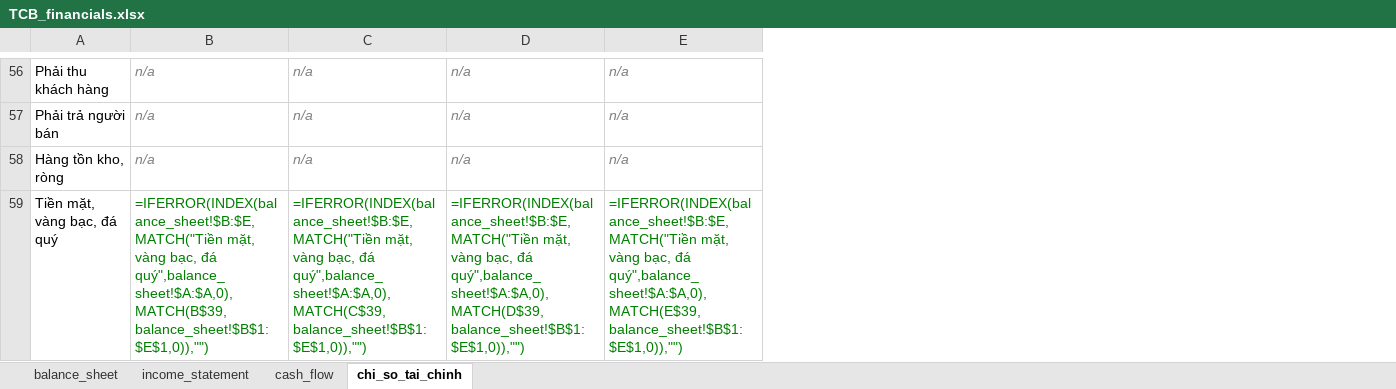
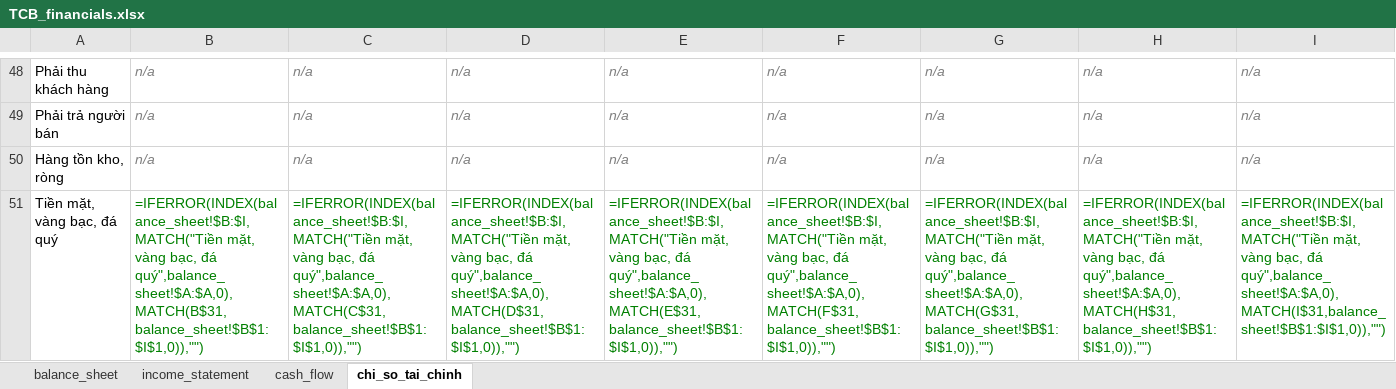
Before and after one commit to nhavan110/BCTC, an Excel workbook: financials/TCB/TCB_financials.xlsx, sheet chi_so_tai_chinh, drawn as a sheet; only a part is shown, gaps mark what is left out; values as stored, in another font and other column widths than the file's, no borders; formulas without a stored value are shown as written; conditional formats not drawn; addresses are those after the commit; the diff covers the shown part only; the diff names each change by its address in the sheet, - before the commit and + after, or states it on an @@ line.

```diff
--- a/financials/TCB/TCB_financials.xlsx (sheet chi_so_tai_chinh)
+++ b/financials/TCB/TCB_financials.xlsx (sheet chi_so_tai_chinh)
+column F, rows 48-51: n/a | n/a | n/a | =IFERROR(INDEX(balance_sheet!$B:$I,MATCH("Tiền mặt, vàng bạc, đá quý",balance_sheet!$A:$A,0),MATCH(F$31,balance_sheet!$B$1:$I$1,0)),"")
+column G, rows 48-51: n/a | n/a | n/a | =IFERROR(INDEX(balance_sheet!$B:$I,MATCH("Tiền mặt, vàng bạc, đá quý",balance_sheet!$A:$A,0),MATCH(G$31,balance_sheet!$B$1:$I$1,0)),"")
+column H, rows 48-51: n/a | n/a | n/a | =IFERROR(INDEX(balance_sheet!$B:$I,MATCH("Tiền mặt, vàng bạc, đá quý",balance_sheet!$A:$A,0),MATCH(H$31,balance_sheet!$B$1:$I$1,0)),"")
+column I, rows 48-51: n/a | n/a | n/a | =IFERROR(INDEX(balance_sheet!$B:$I,MATCH("Tiền mặt, vàng bạc, đá quý",balance_sheet!$A:$A,0),MATCH(I$31,balance_sheet!$B$1:$I$1,0)),"")
-B51: =IFERROR(INDEX(balance_sheet!$B:$E,MATCH("Tiền mặt, vàng bạc, đá quý",balance_sheet!$A:$A,0),MATCH(B$39,balance_sheet!$B$1:$E$1,0)),"")
+B51: =IFERROR(INDEX(balance_sheet!$B:$I,MATCH("Tiền mặt, vàng bạc, đá quý",balance_sheet!$A:$A,0),MATCH(B$31,balance_sheet!$B$1:$I$1,0)),"")
-C51: =IFERROR(INDEX(balance_sheet!$B:$E,MATCH("Tiền mặt, vàng bạc, đá quý",balance_sheet!$A:$A,0),MATCH(C$39,balance_sheet!$B$1:$E$1,0)),"")
+C51: =IFERROR(INDEX(balance_sheet!$B:$I,MATCH("Tiền mặt, vàng bạc, đá quý",balance_sheet!$A:$A,0),MATCH(C$31,balance_sheet!$B$1:$I$1,0)),"")
-D51: =IFERROR(INDEX(balance_sheet!$B:$E,MATCH("Tiền mặt, vàng bạc, đá quý",balance_sheet!$A:$A,0),MATCH(D$39,balance_sheet!$B$1:$E$1,0)),"")
+D51: =IFERROR(INDEX(balance_sheet!$B:$I,MATCH("Tiền mặt, vàng bạc, đá quý",balance_sheet!$A:$A,0),MATCH(D$31,balance_sheet!$B$1:$I$1,0)),"")
-E51: =IFERROR(INDEX(balance_sheet!$B:$E,MATCH("Tiền mặt, vàng bạc, đá quý",balance_sheet!$A:$A,0),MATCH(E$39,balance_sheet!$B$1:$E$1,0)),"")
+E51: =IFERROR(INDEX(balance_sheet!$B:$I,MATCH("Tiền mặt, vàng bạc, đá quý",balance_sheet!$A:$A,0),MATCH(E$31,balance_sheet!$B$1:$I$1,0)),"")
```
Also changed, not shown: 8 removed rows and 113 edited cells elsewhere in this sheet, financials/FPT/FPT_financials.xlsx, financials/HPG/HPG_financials.xlsx, 6 other files.
